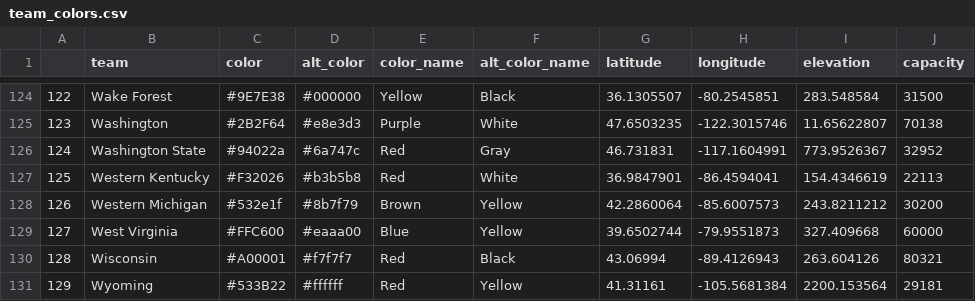
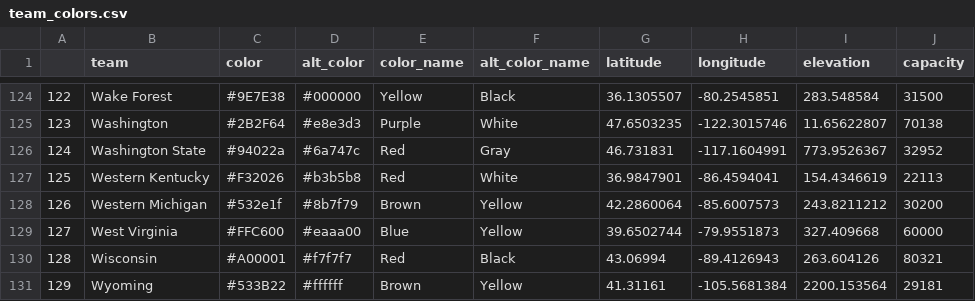
Before and after one commit to mgholswade/CFB_Analytics, a CSV file: data/team_colors.csv, drawn as a sheet; only a part is shown, gaps mark what is left out; the diff names each change by its address in the sheet, - before the commit and + after, or states it on an @@ line.

```diff
--- a/data/team_colors.csv
+++ b/data/team_colors.csv
-E131 (color_name): Red
+E131 (color_name): Brown
```
Also changed, not shown: 2 other files.
